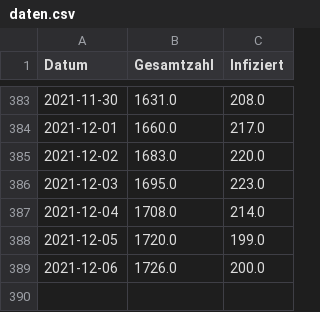
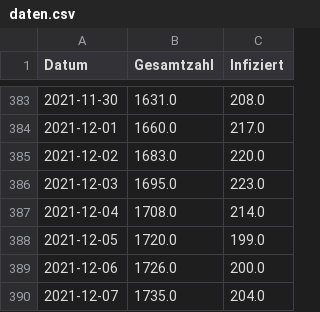
Before and after one commit to meinstutensee/corona-stutensee, a CSV file: daten.csv, drawn as a sheet; only a part is shown, gaps mark what is left out.

Commit message:
Update CSV data

```diff
--- a/daten.csv
+++ b/daten.csv
@@ -389 +389,2 @@ Datum,Gesamtzahl,Infiziert
 2021-12-06,1726.0,200.0
+2021-12-07,1735.0,204.0
```
